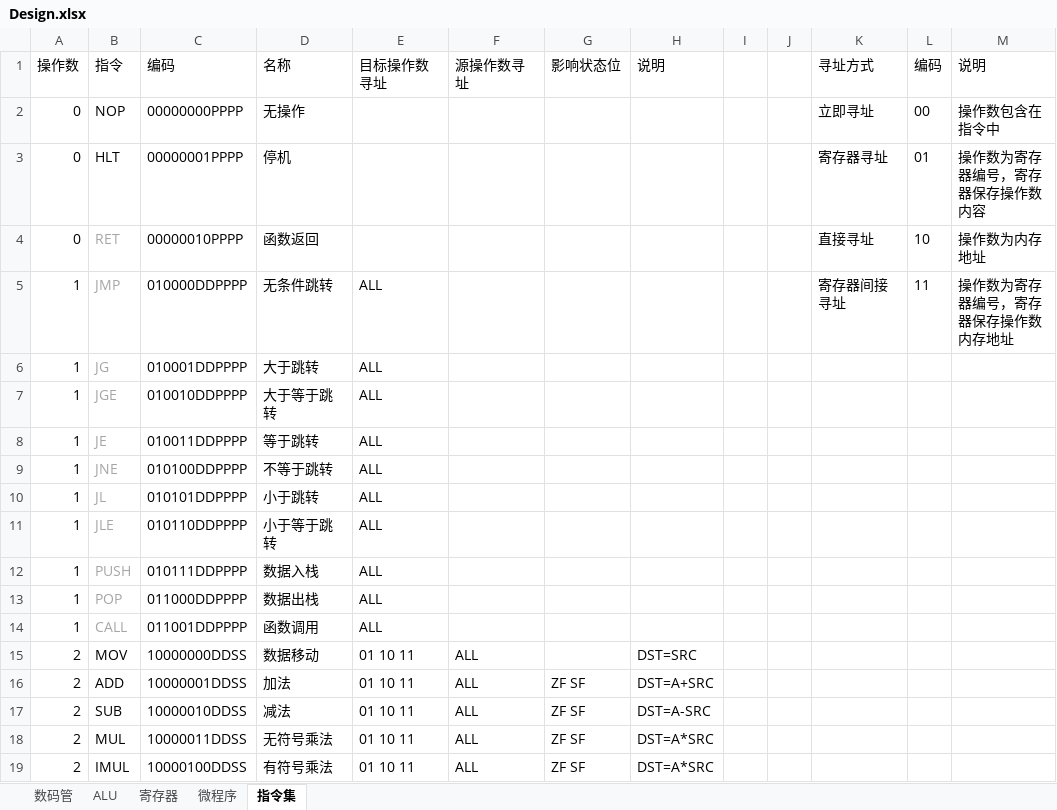
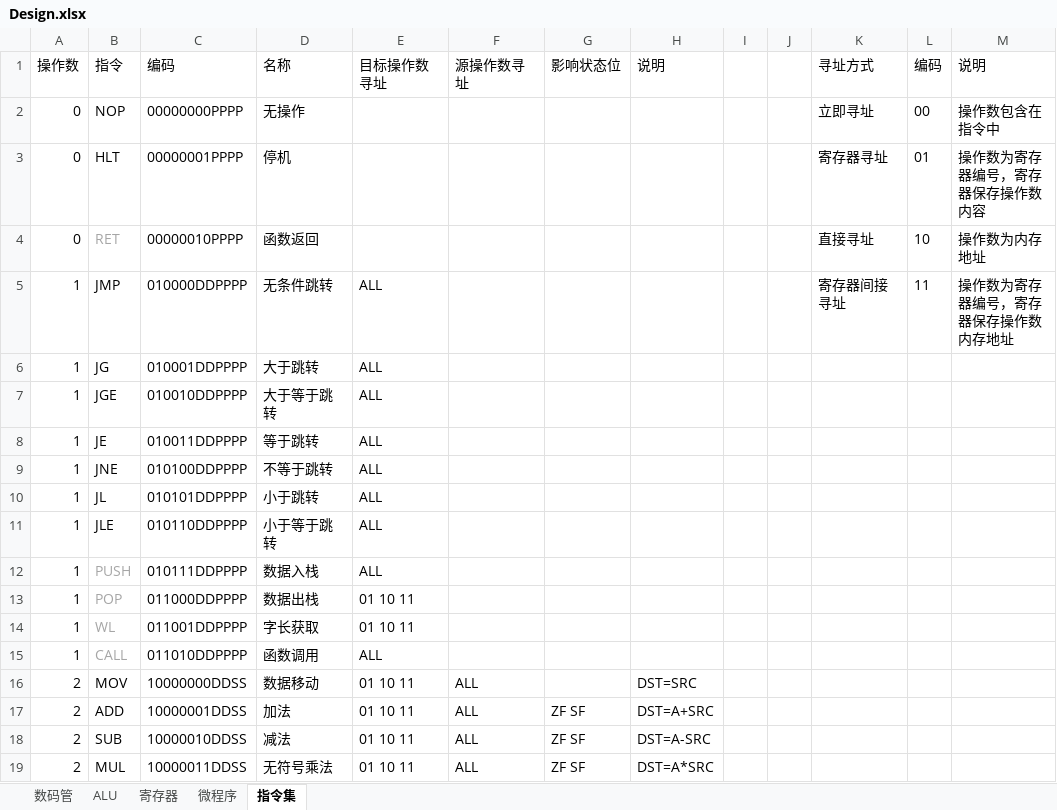
Before and after one commit to bigbadcat/XCPU, an Excel workbook: Design.xlsx, sheet 指令集, drawn as a sheet; only a part is shown; the shorter side is filled out with more unchanged rows; values as stored, in another font and other column widths than the file's, no borders; addresses are those after the commit; the diff names each change by its address in the sheet, - before the commit and + after, or states it on an @@ line.

```diff
--- a/Design.xlsx (sheet 指令集)
+++ b/Design.xlsx (sheet 指令集)
-B5:B11 text colour: #A6A6A6
+B5:B11 text colour: black
-E13 (目标操作数寻址): ALL
+E13 (目标操作数寻址): 01 10 11
+row 14: 1 | WL | 011001DDPPPP | 字长获取 | 01 10 11
-C15 (编码): 011001DDPPPP
+C15 (编码): 011010DDPPPP
```
Also changed, not shown: sheet 微程序, 5 other files.
